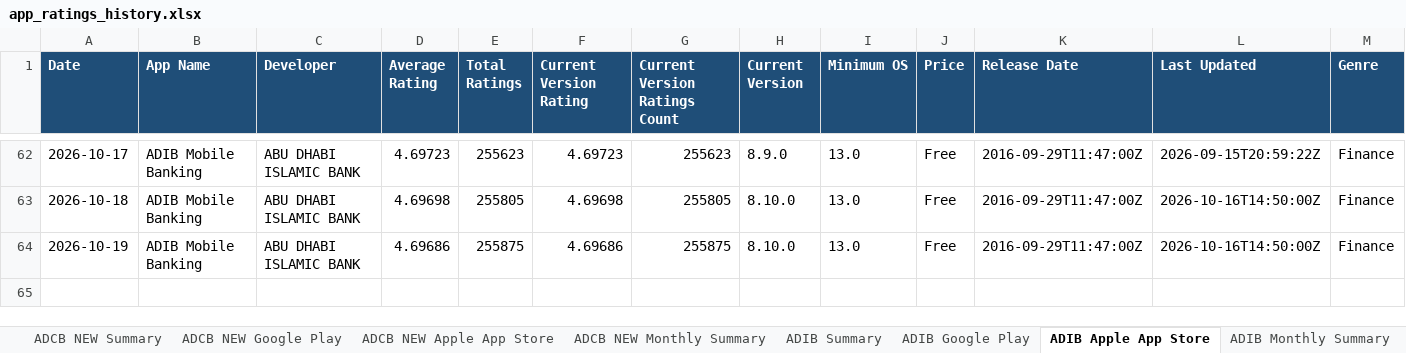
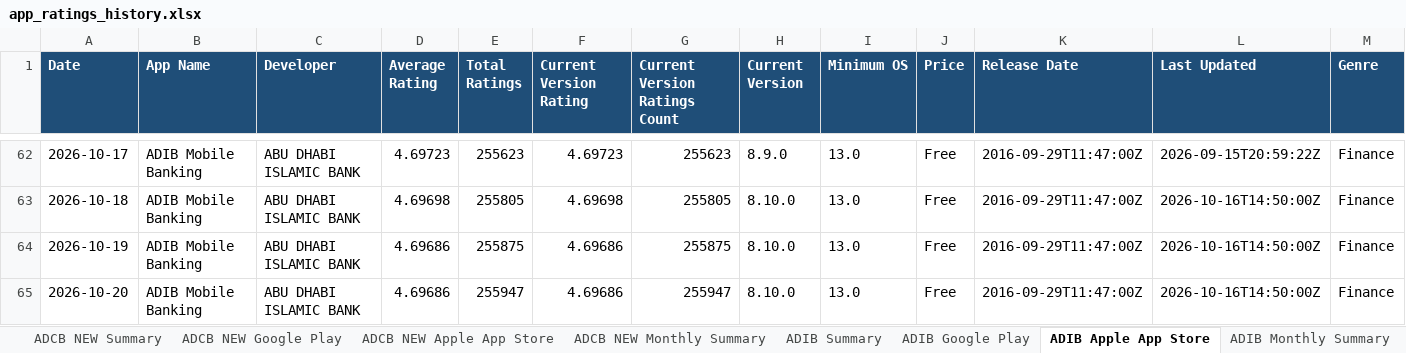
Before and after one commit to felixabraham670706/appstore_daily_run, an Excel workbook: app_ratings_history.xlsx, sheet ADIB Apple App Store, drawn as a sheet; only a part is shown, gaps mark what is left out; values as stored, in another font and other column widths than the file's, no borders; rows hold the shown columns only; the diff names each change by its address in the sheet, - before the commit and + after, or states it on an @@ line.

```diff
--- a/app_ratings_history.xlsx (sheet ADIB Apple App Store)
+++ b/app_ratings_history.xlsx (sheet ADIB Apple App Store)
+row 65: 2026-10-20 | ADIB Mobile Banking | ABU DHABI ISLAMIC BANK | 4.69686 | 255947 | 4.69686 | 255947 | 8.10.0 | 13.0 | Free | 2016-09-29T11:47:00Z | 2026-10-16T14:50:00Z | Finance
```
Also changed, not shown: sheet RAK Google Play, sheet ADCB Google Play, sheet WIO Google Play, sheet ADCB NEW Google Play, sheet FAB Google Play, sheet ADIB Google Play, 20 more sheets, charts or pictures, 1 other file.
